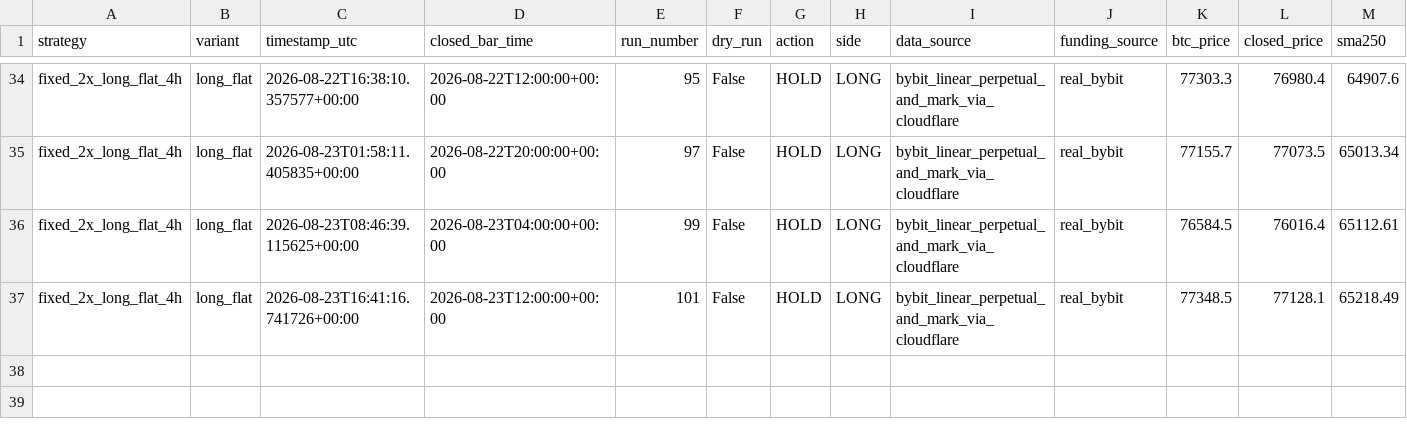
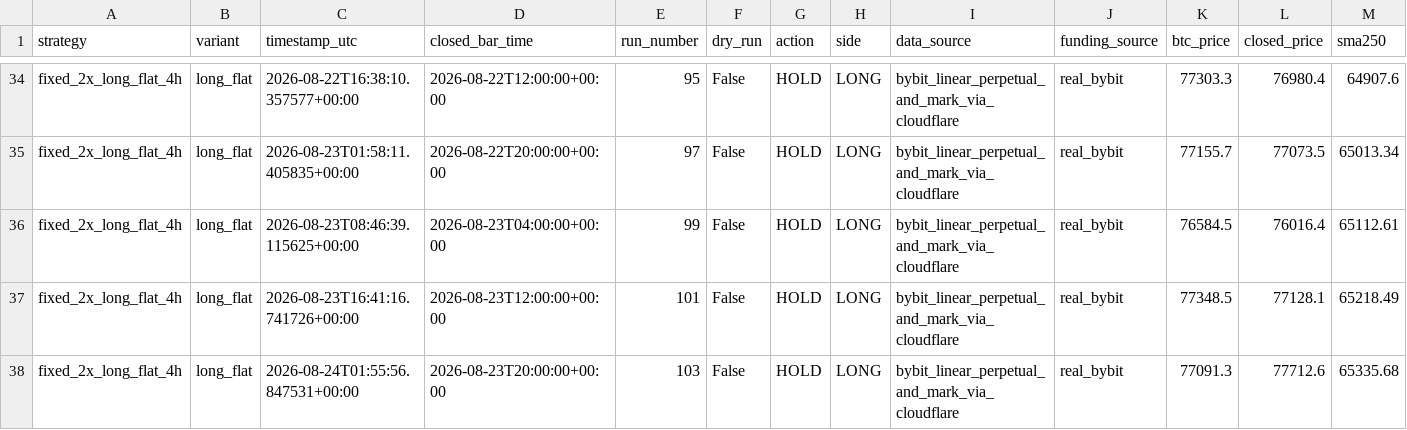
Before and after one commit to Abhishek97529/btc-trend-bot, a CSV file: strategies/ma250_4h_long_flat/runtime/trades.csv, drawn as a sheet; only a part is shown, gaps mark what is left out; rows hold the shown columns only; the diff names each change by its address in the sheet, - before the commit and + after, or states it on an @@ line.

```diff
--- a/strategies/ma250_4h_long_flat/runtime/trades.csv
+++ b/strategies/ma250_4h_long_flat/runtime/trades.csv
+row 38: fixed_2x_long_flat_4h | long_flat | 2026-08-24T01:55:56.847531+00:00 | 2026-08-23T20:00:00+00:00 | 103 | False | HOLD | LONG | bybit_linear_perpetual_and_mark_via_cloudflare | real_bybit | 77091.3 | 77712.6 | 65335.68
```
Also changed, not shown: strategies/ma250_4h_long_short/runtime/trades.csv, 9 other files.
